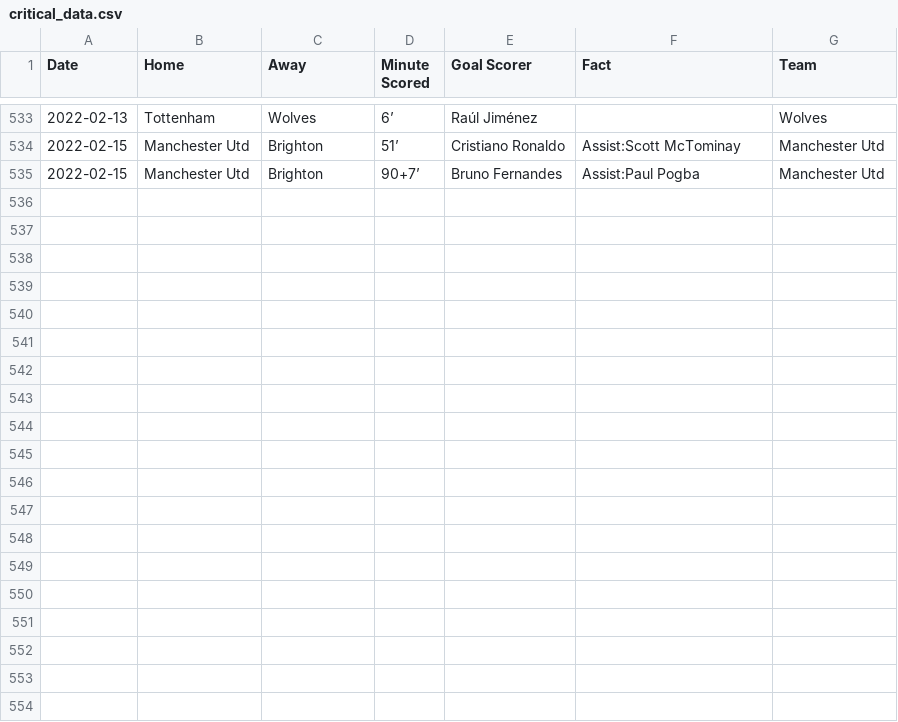
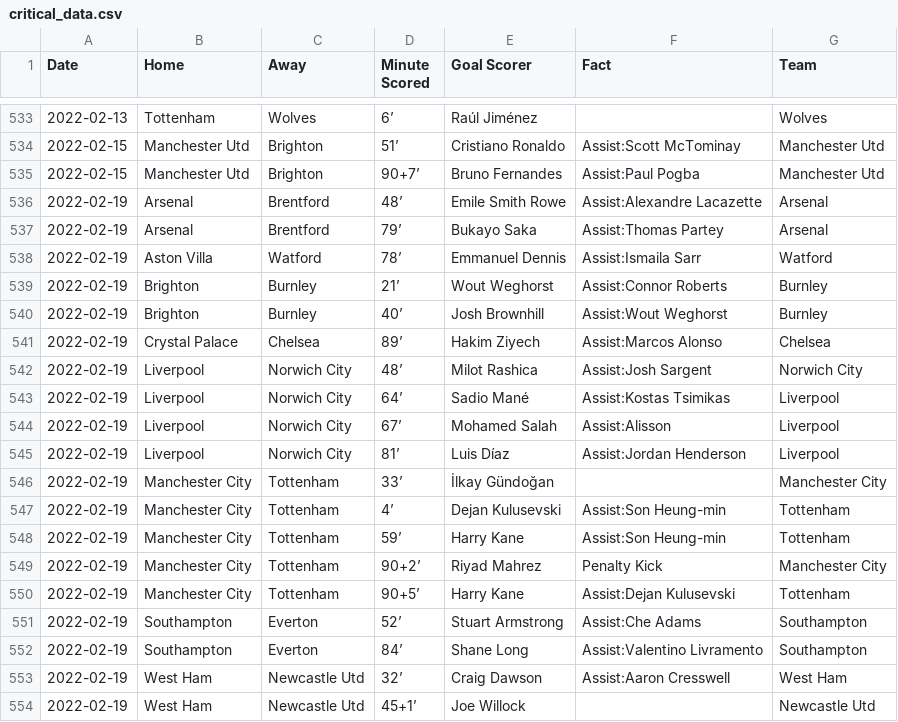
Before and after one commit to marvel308/marvel308.github.io, a CSV file: critical_data.csv, drawn as a sheet; only a part is shown, gaps mark what is left out; the diff names each change by its address in the sheet, - before the commit and + after, or states it on an @@ line.

```diff
--- a/critical_data.csv
+++ b/critical_data.csv
+row 536: 2022-02-19 | Arsenal | Brentford | 48’ | Emile Smith Rowe | Assist:Alexandre Lacazette | Arsenal
+row 537: 2022-02-19 | Arsenal | Brentford | 79’ | Bukayo Saka | Assist:Thomas Partey | Arsenal
+row 538: 2022-02-19 | Aston Villa | Watford | 78’ | Emmanuel Dennis | Assist:Ismaila Sarr | Watford
+row 539: 2022-02-19 | Brighton | Burnley | 21’ | Wout Weghorst | Assist:Connor Roberts | Burnley
+row 540: 2022-02-19 | Brighton | Burnley | 40’ | Josh Brownhill | Assist:Wout Weghorst | Burnley
+row 541: 2022-02-19 | Crystal Palace | Chelsea | 89’ | Hakim Ziyech | Assist:Marcos Alonso | Chelsea
+row 542: 2022-02-19 | Liverpool | Norwich City | 48’ | Milot Rashica | Assist:Josh Sargent | Norwich City
+row 543: 2022-02-19 | Liverpool | Norwich City | 64’ | Sadio Mané | Assist:Kostas Tsimikas | Liverpool
+row 544: 2022-02-19 | Liverpool | Norwich City | 67’ | Mohamed Salah | Assist:Alisson | Liverpool
+row 545: 2022-02-19 | Liverpool | Norwich City | 81’ | Luis Díaz | Assist:Jordan Henderson | Liverpool
+row 546: 2022-02-19 | Manchester City | Tottenham | 33’ | İlkay Gündoğan |  | Manchester City
+row 547: 2022-02-19 | Manchester City | Tottenham | 4’ | Dejan Kulusevski | Assist:Son Heung-min | Tottenham
+row 548: 2022-02-19 | Manchester City | Tottenham | 59’ | Harry Kane | Assist:Son Heung-min | Tottenham
+row 549: 2022-02-19 | Manchester City | Tottenham | 90+2’ | Riyad Mahrez | Penalty Kick | Manchester City
+row 550: 2022-02-19 | Manchester City | Tottenham | 90+5’ | Harry Kane | Assist:Dejan Kulusevski | Tottenham
+row 551: 2022-02-19 | Southampton | Everton | 52’ | Stuart Armstrong | Assist:Che Adams | Southampton
+row 552: 2022-02-19 | Southampton | Everton | 84’ | Shane Long | Assist:Valentino Livramento | Southampton
+row 553: 2022-02-19 | West Ham | Newcastle Utd | 32’ | Craig Dawson | Assist:Aaron Cresswell | West Ham
+row 554: 2022-02-19 | West Ham | Newcastle Utd | 45+1’ | Joe Willock |  | Newcastle Utd
```
Also changed, not shown: data.csv.
